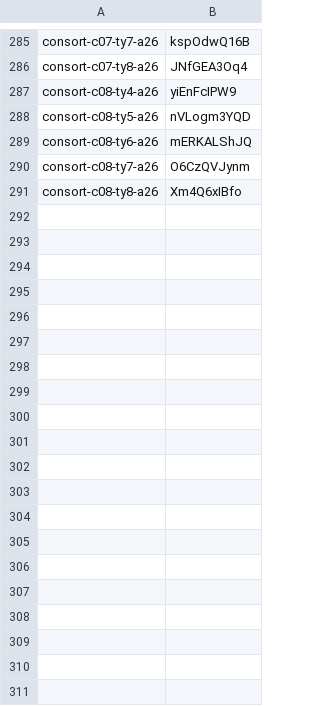
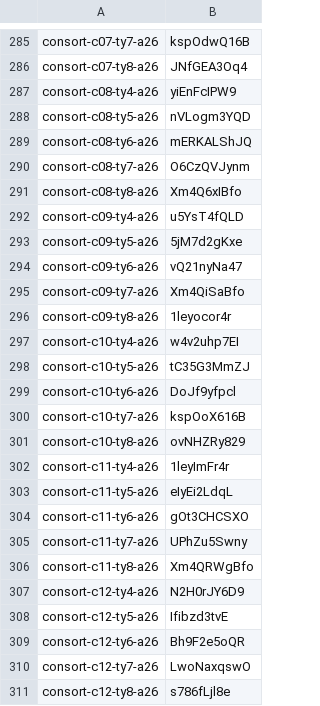
Before and after one commit to thientran2711/cung-tuong-mong, a TSV file: dev/handover/reports/fig-cutout-clean/batch-consort-ty-tools/progress/ids.tsv, drawn as a sheet; only a part is shown, gaps mark what is left out; the diff names each change by its address in the sheet, - before the commit and + after, or states it on an @@ line.

```diff
--- a/dev/handover/reports/fig-cutout-clean/batch-consort-ty-tools/progress/ids.tsv
+++ b/dev/handover/reports/fig-cutout-clean/batch-consort-ty-tools/progress/ids.tsv
+row 292: consort-c09-ty4-a26 | u5YsT4fQLD
+row 293: consort-c09-ty5-a26 | 5jM7d2gKxe
+row 294: consort-c09-ty6-a26 | vQ21nyNa47
+row 295: consort-c09-ty7-a26 | Xm4QiSaBfo
+row 296: consort-c09-ty8-a26 | 1leyocor4r
+row 297: consort-c10-ty4-a26 | w4v2uhp7EI
+row 298: consort-c10-ty5-a26 | tC35G3MmZJ
+row 299: consort-c10-ty6-a26 | DoJf9yfpcl
+row 300: consort-c10-ty7-a26 | kspOoX616B
+row 301: consort-c10-ty8-a26 | ovNHZRy829
+row 302: consort-c11-ty4-a26 | 1leyImFr4r
+row 303: consort-c11-ty5-a26 | eIyEi2LdqL
+row 304: consort-c11-ty6-a26 | gOt3CHCSXO
+row 305: consort-c11-ty7-a26 | UPhZu5Swny
+row 306: consort-c11-ty8-a26 | Xm4QRWgBfo
+row 307: consort-c12-ty4-a26 | N2H0rJY6D9
+row 308: consort-c12-ty5-a26 | Ifibzd3tvE
+row 309: consort-c12-ty6-a26 | Bh9F2e5oQR
+row 310: consort-c12-ty7-a26 | LwoNaxqswO
+row 311: consort-c12-ty8-a26 | s786fLjl8e
```
Also changed, not shown: dev/handover/reports/fig-cutout-clean/batch-consort-ty-tools/progress/h1.tsv.
